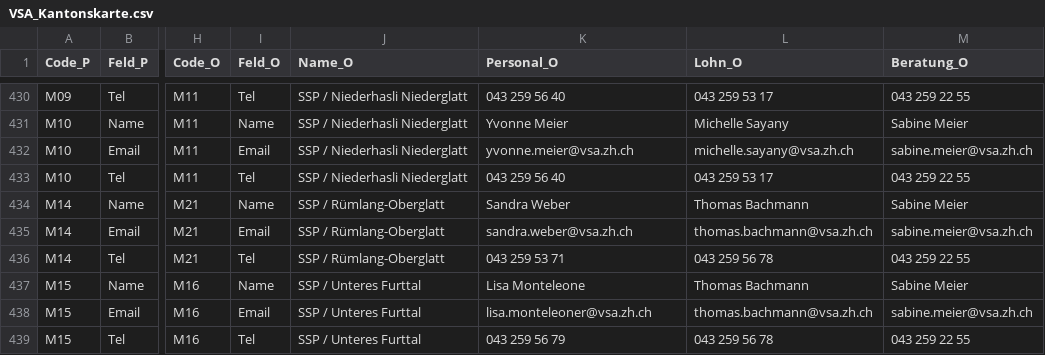
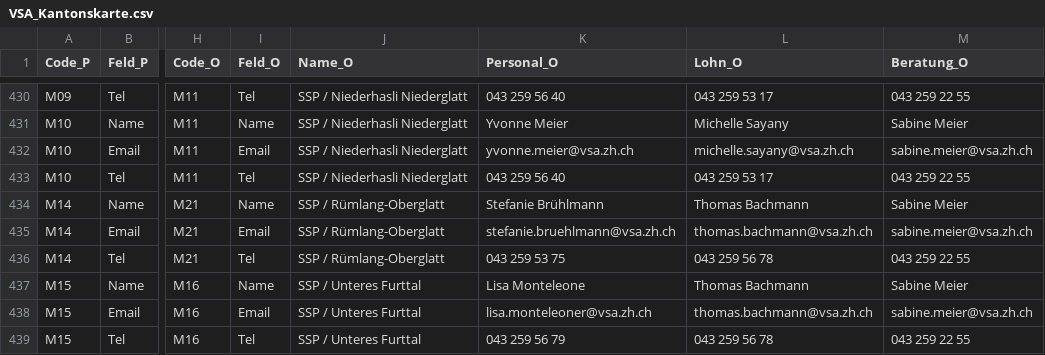
Before and after one commit to statistikZH/Visualisierung_VSAKarte, a CSV file: Data/VSA_Kantonskarte.csv, drawn as a sheet; only a part is shown, gaps mark what is left out; the diff names each change by its address in the sheet, - before the commit and + after, or states it on an @@ line.

Commit message:
Update VSA_Kantonskarte.csv

```diff
--- a/Data/VSA_Kantonskarte.csv
+++ b/Data/VSA_Kantonskarte.csv
-K434 (Personal_O): Sandra Weber
+K434 (Personal_O): Stefanie Brühlmann
-K435 (Personal_O): sandra.weber@vsa.zh.ch
+K435 (Personal_O): stefanie.bruehlmann@vsa.zh.ch
-K436 (Personal_O): 043 259 53 71
+K436 (Personal_O): 043 259 53 75
```
